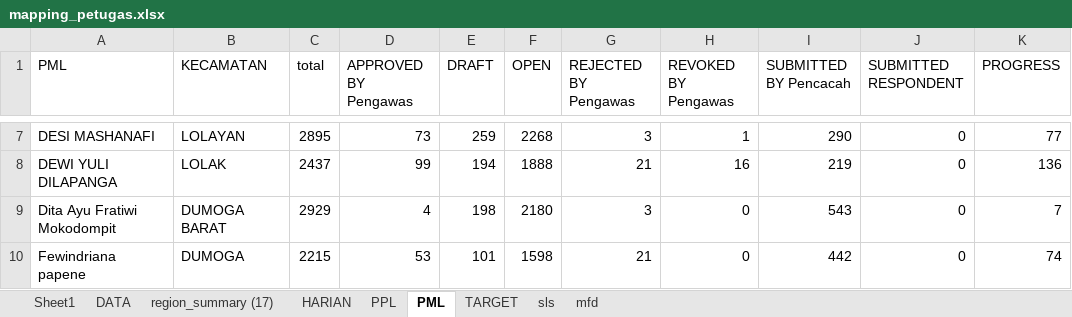
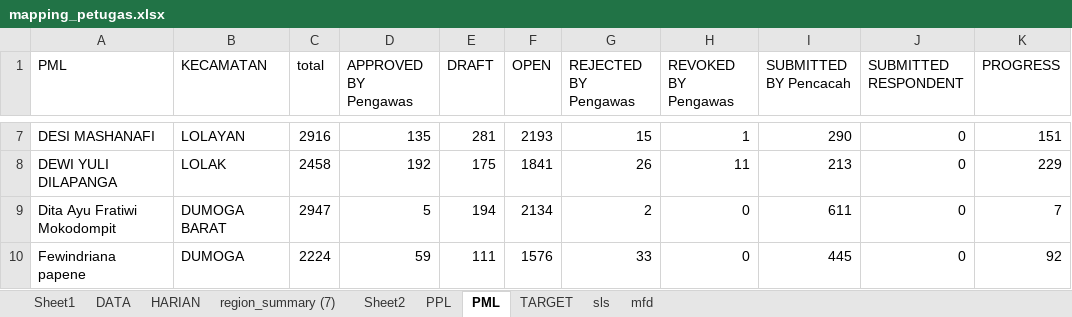
Before and after one commit to paramithasmtpg09/progress-se-2026, an Excel workbook: mapping_petugas.xlsx, sheet PML, drawn as a sheet; only a part is shown, gaps mark what is left out; values as stored, in another font and other column widths than the file's, no borders; the diff covers the shown part only; the diff names each change by its address in the sheet, - before the commit and + after, or states it on an @@ line.

```diff
--- a/mapping_petugas.xlsx (sheet PML)
+++ b/mapping_petugas.xlsx (sheet PML)
-sheet tab: region_summary (17)
+sheet tab: region_summary (7)
+sheet tab: Sheet2
-C7 (total): 2895
+C7 (total): 2916
-D7 (APPROVED BY Pengawas): 73
+D7 (APPROVED BY Pengawas): 135
-E7 (DRAFT): 259
+E7 (DRAFT): 281
-F7 (OPEN): 2268
+F7 (OPEN): 2193
-G7 (REJECTED BY Pengawas): 3
+G7 (REJECTED BY Pengawas): 15
-K7 (PROGRESS): 77
+K7 (PROGRESS): 151
-C8 (total): 2437
+C8 (total): 2458
-D8 (APPROVED BY Pengawas): 99
+D8 (APPROVED BY Pengawas): 192
-E8 (DRAFT): 194
+E8 (DRAFT): 175
-F8 (OPEN): 1888
+F8 (OPEN): 1841
-G8 (REJECTED BY Pengawas): 21
+G8 (REJECTED BY Pengawas): 26
-H8 (REVOKED BY Pengawas): 16
+H8 (REVOKED BY Pengawas): 11
-I8 (SUBMITTED BY Pencacah): 219
+I8 (SUBMITTED BY Pencacah): 213
-K8 (PROGRESS): 136
+K8 (PROGRESS): 229
-C9 (total): 2929
+C9 (total): 2947
-D9 (APPROVED BY Pengawas): 4
+D9 (APPROVED BY Pengawas): 5
-E9 (DRAFT): 198
+E9 (DRAFT): 194
-F9 (OPEN): 2180
+F9 (OPEN): 2134
-G9 (REJECTED BY Pengawas): 3
+G9 (REJECTED BY Pengawas): 2
-I9 (SUBMITTED BY Pencacah): 543
+I9 (SUBMITTED BY Pencacah): 611
-C10 (total): 2215
+C10 (total): 2224
-D10 (APPROVED BY Pengawas): 53
+D10 (APPROVED BY Pengawas): 59
-E10 (DRAFT): 101
+E10 (DRAFT): 111
-F10 (OPEN): 1598
+F10 (OPEN): 1576
-G10 (REJECTED BY Pengawas): 21
+G10 (REJECTED BY Pengawas): 33
-I10 (SUBMITTED BY Pencacah): 442
+I10 (SUBMITTED BY Pencacah): 445
-K10 (PROGRESS): 74
+K10 (PROGRESS): 92
```
Also changed, not shown: 177 edited cells elsewhere in this sheet, sheet DATA, sheet PPL, sheet HARIAN, 1 other file.
